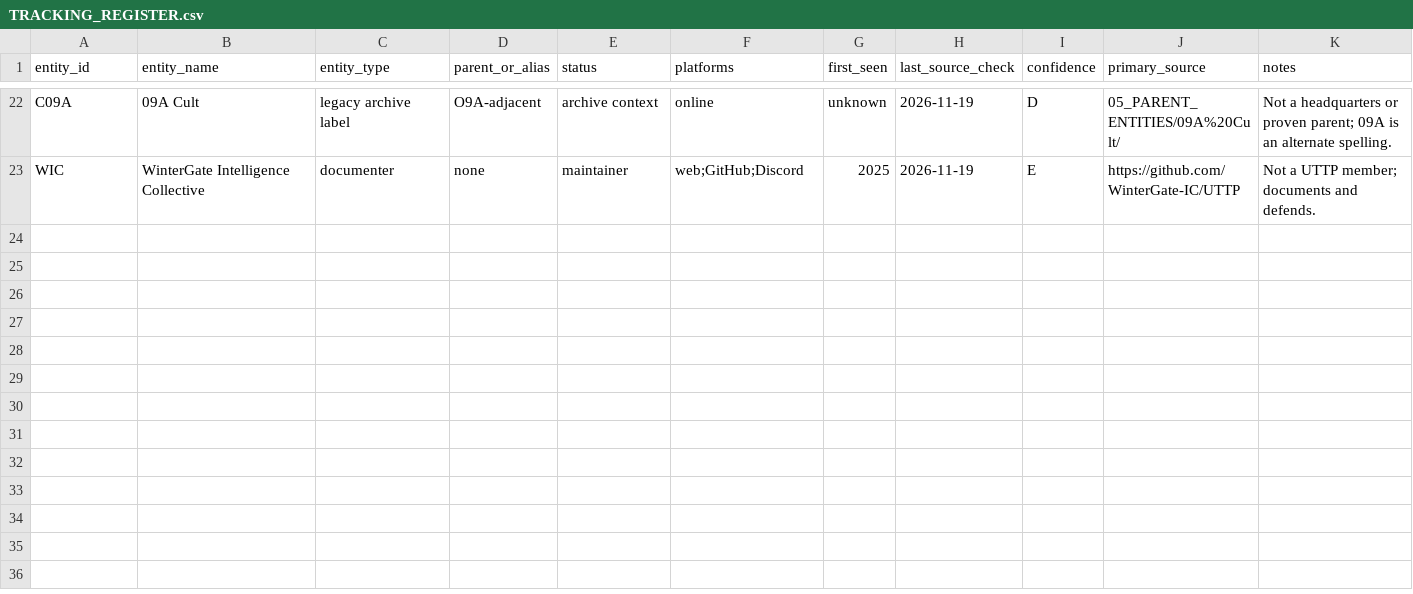
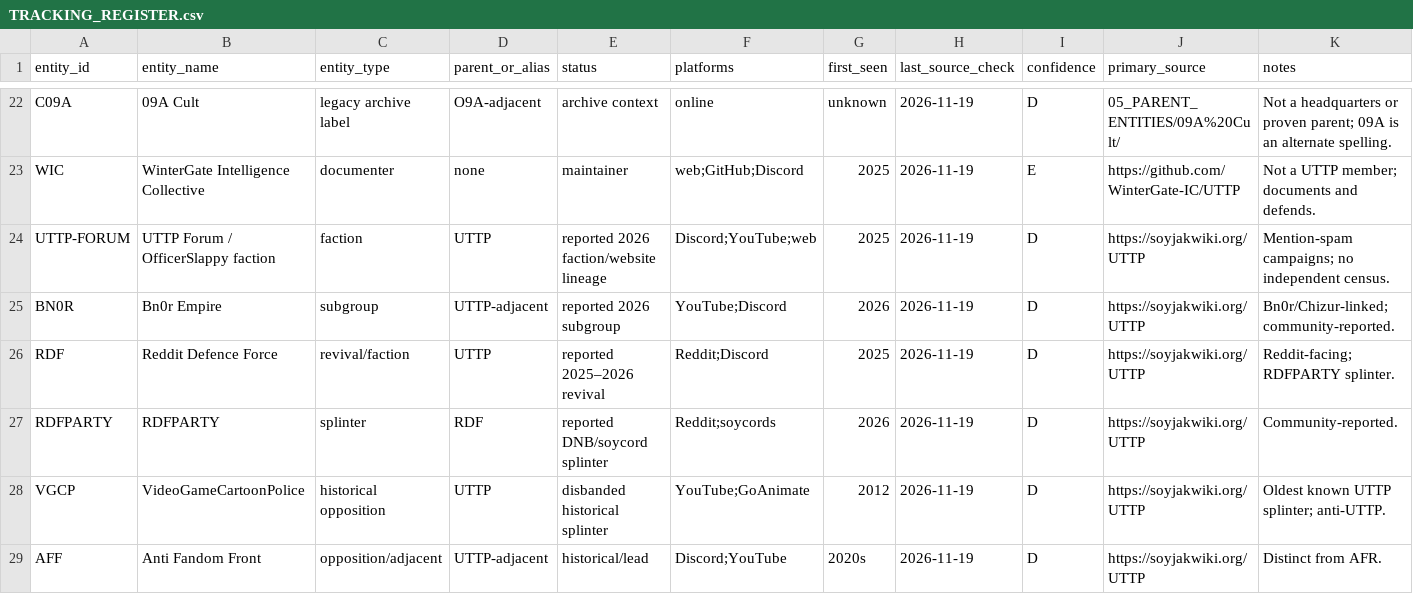
Before and after one commit to AnonCatalyst/UTTP, a CSV file: 12_TRACKING/TRACKING_REGISTER.csv, drawn as a sheet; only a part is shown, gaps mark what is left out; the diff names each change by its address in the sheet, - before the commit and + after, or states it on an @@ line.

Commit message:
Restructure General List and add 2026 offshoots

```diff
--- a/12_TRACKING/TRACKING_REGISTER.csv
+++ b/12_TRACKING/TRACKING_REGISTER.csv
+row 24: UTTP-FORUM | UTTP Forum / OfficerSlappy faction | faction | UTTP | reported 2026 faction/website lineage | Discord;YouTube;web | 2025 | 2026-11-19 | D | https://soyjakwiki.org/UTTP | Mention-spam campaigns; no independent census.
+row 25: BN0R | Bn0r Empire | subgroup | UTTP-adjacent | reported 2026 subgroup | YouTube;Discord | 2026 | 2026-11-19 | D | https://soyjakwiki.org/UTTP | Bn0r/Chizur-linked; community-reported.
+row 26: RDF | Reddit Defence Force | revival/faction | UTTP | reported 2025–2026 revival | Reddit;Discord | 2025 | 2026-11-19 | D | https://soyjakwiki.org/UTTP | Reddit-facing; RDFPARTY splinter.
+row 27: RDFPARTY | RDFPARTY | splinter | RDF | reported DNB/soycord splinter | Reddit;soycords | 2026 | 2026-11-19 | D | https://soyjakwiki.org/UTTP | Community-reported.
+row 28: VGCP | VideoGameCartoonPolice | historical opposition | UTTP | disbanded historical splinter | YouTube;GoAnimate | 2012 | 2026-11-19 | D | https://soyjakwiki.org/UTTP | Oldest known UTTP splinter; anti-UTTP.
+row 29: AFF | Anti Fandom Front | opposition/adjacent | UTTP-adjacent | historical/lead | Discord;YouTube | 2020s | 2026-11-19 | D | https://soyjakwiki.org/UTTP | Distinct from AFR.
```
Also changed, not shown: 00_READ_FIRST/MANIFEST.csv, 02_CORE_INVESTIGATION/Members_List/EXPANDED/GROUP_REGISTER.csv, 14 other files.
